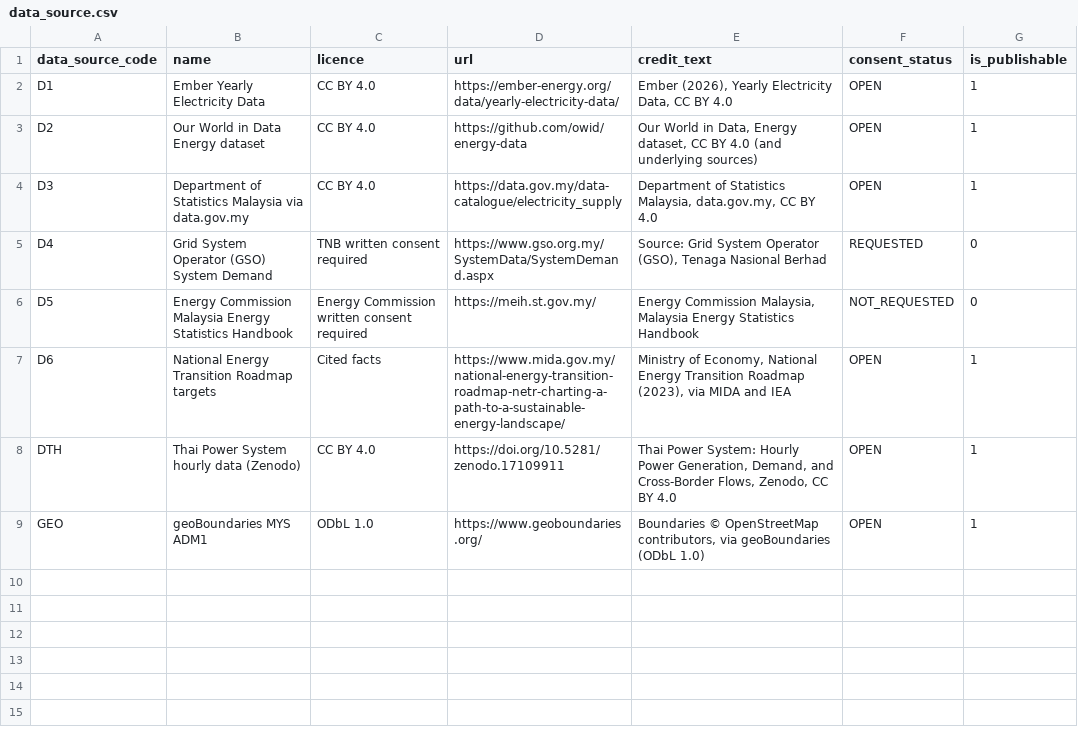
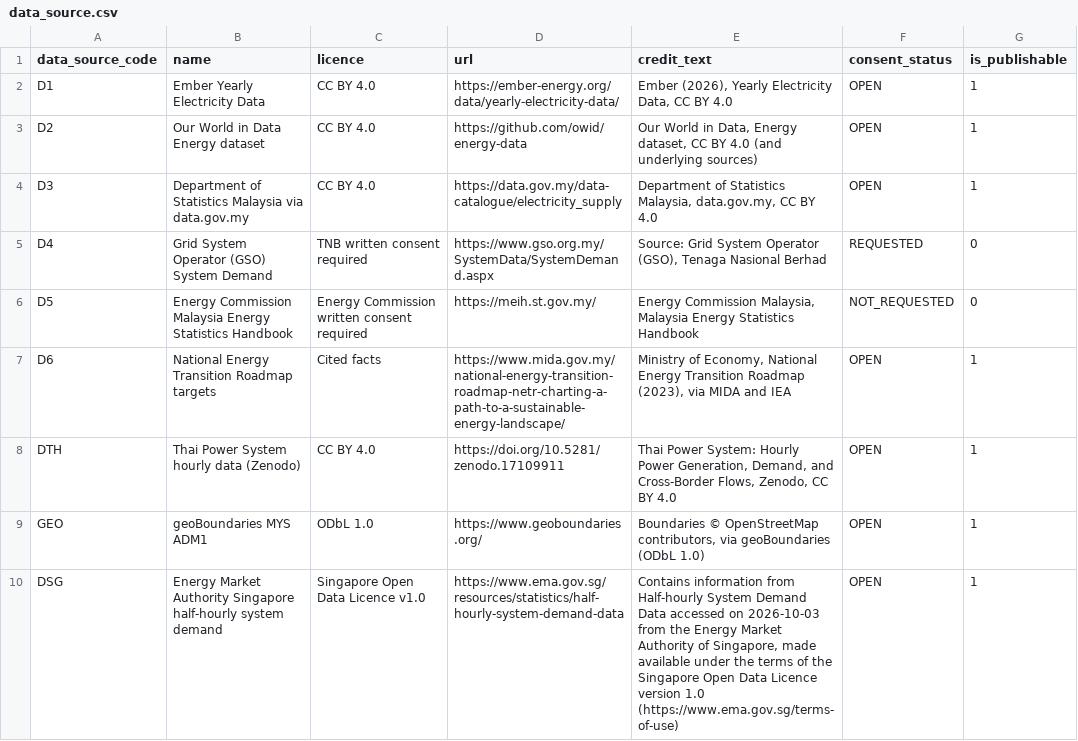
Before and after one commit to Aether03/malaysia-energy-transition-dashboard, a CSV file: seed/data_source.csv, drawn as a sheet.

```diff
--- a/seed/data_source.csv
+++ b/seed/data_source.csv
@@ -9 +9,2 @@ DTH,Thai Power System hourly data (Zenodo),CC BY 4.0,https://doi.org/10.5281/zen
 GEO,geoBoundaries MYS ADM1,ODbL 1.0,https://www.geoboundaries.org/,"Boundaries © OpenStreetMap contributors, via geoBoundaries (ODbL 1.0)",OPEN,1
+DSG,Energy Market Authority Singapore half-hourly system demand,Singapore Open Data Licence v1.0,https://www.ema.gov.sg/resources/statistics/half-hourly-system-demand-data,"Contains information from Half-hourly System Demand Data accessed on 2026-10-03 from the Energy Market Authority of Singapore, made available under the terms of the Singapore Open Data Licence version 1.0 (https://www.ema.gov.sg/terms-of-use)",OPEN,1
```
Also changed, not shown: 7 other files.
